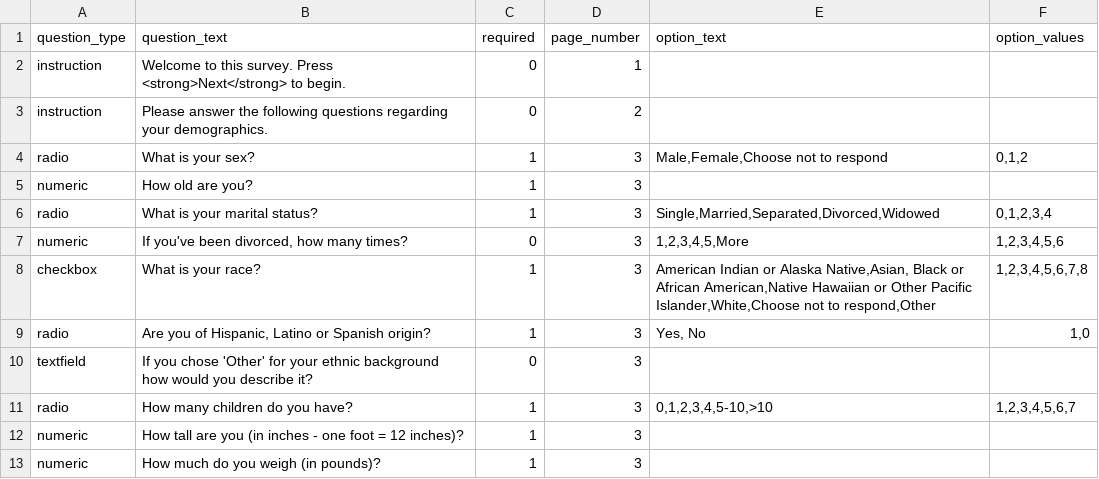
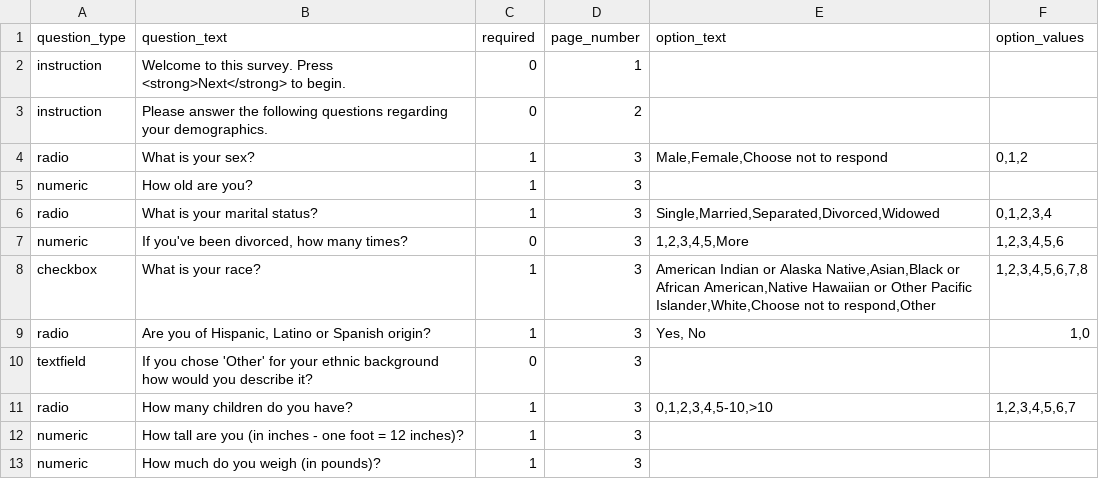
Before and after one commit to expfactory/expfactory-surveys, a TSV file: demographics_survey/survey.tsv, drawn as a sheet; only a part is shown.

Commit message:
fixed demopgrahic typo

```diff
--- a/demographics_survey/survey.tsv
+++ b/demographics_survey/survey.tsv
@@ -7,3 +7,3 @@ radio	What is your marital status?	1	3	Single,Married,Separated,Divorced,Widowed
 numeric	If you've been divorced, how many times?	0	3	1,2,3,4,5,More	1,2,3,4,5,6
-checkbox	What is your race?	1	3	American Indian or Alaska Native,Asian, Black or African American,Native Hawaiian or Other Pacific Islander,White,Choose not to respond,Other	1,2,3,4,5,6,7,8
+checkbox	What is your race?	1	3	American Indian or Alaska Native,Asian,Black or African American,Native Hawaiian or Other Pacific Islander,White,Choose not to respond,Other	1,2,3,4,5,6,7,8
 radio	Are you of Hispanic, Latino or Spanish origin?	1	3	Yes, No	1,0
```
